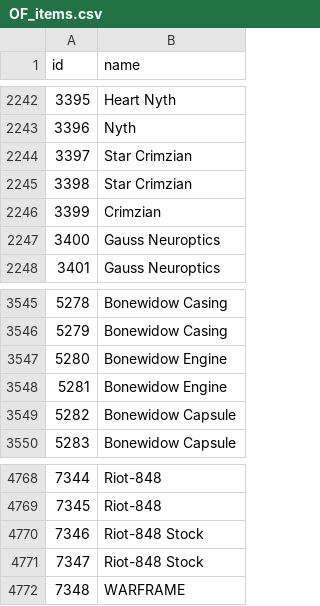
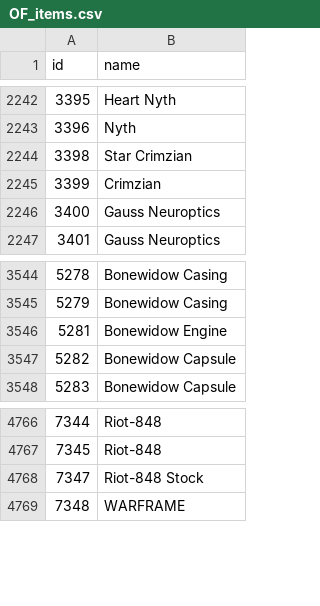
Before and after one commit to CephalonWodan/Cephalon-Wodan, a CSV file: data/overframe/OF_items.csv, drawn as a sheet; only a part is shown, gaps mark what is left out; the diff names each change by its address in the sheet, - before the commit and + after, or states it on an @@ line.

```diff
--- a/data/overframe/OF_items.csv
+++ b/data/overframe/OF_items.csv
@@ column A (id) renumbered between rows 2244 and 4768 @@
-row 2245: 3398 | Star Crimzian
-row 3548: 5281 | Bonewidow Engine
-row 4771: 7347 | Riot-848 Stock
```
Also changed, not shown: data/overframe/OF_index.csv, 1 other file.
